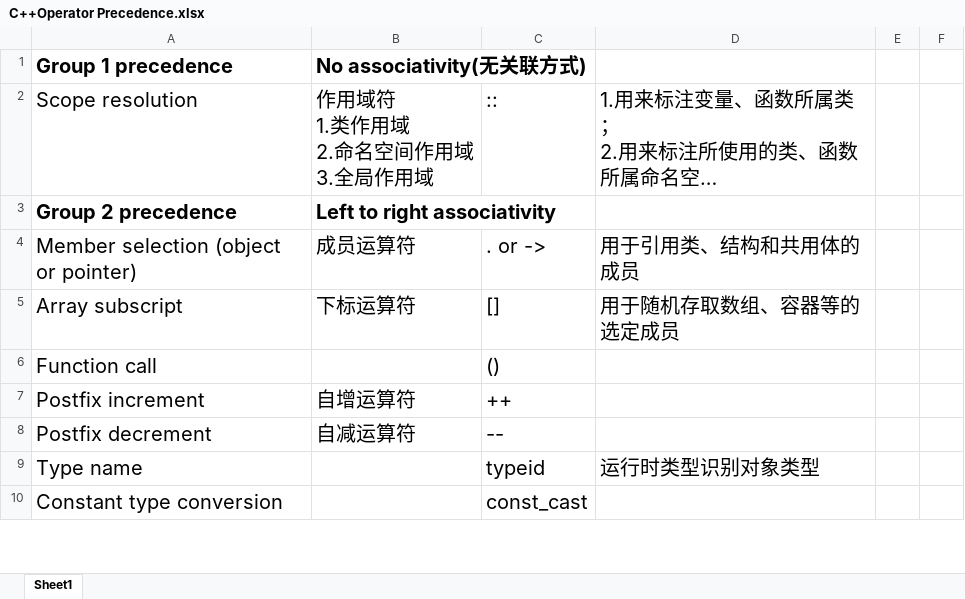
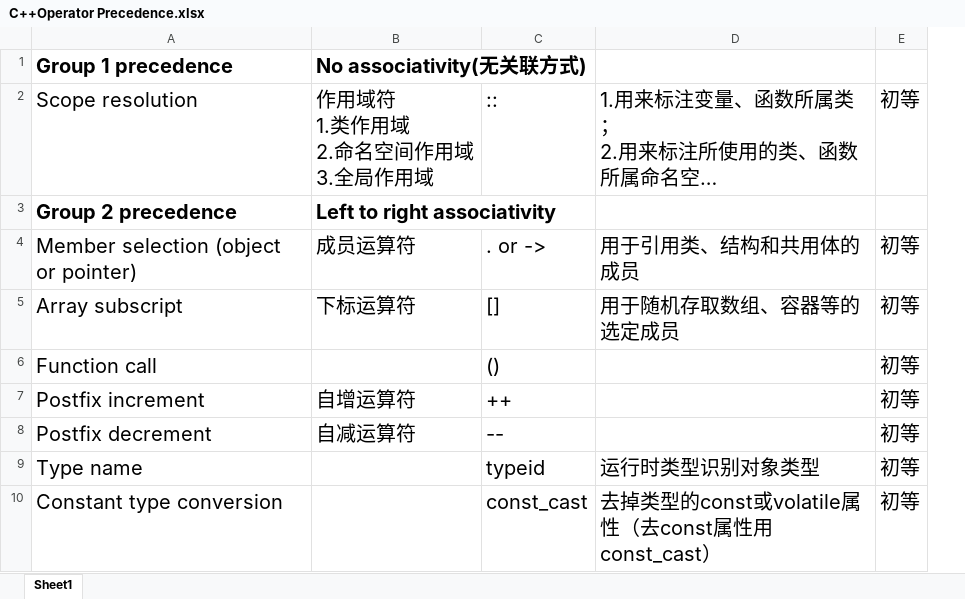
Before and after one commit to LinkLiar/Reexamination, an Excel workbook: C++Operator Precedence.xlsx, sheet Sheet1, drawn as a sheet; only a part is shown; long unchanged cells end in …; values as stored, in another font and other column widths than the file's, no borders; removed rows and columns are numbered as before the commit, all else as after; the diff covers the shown part only; the diff names each change by its address in the sheet, - before the commit and + after, or states it on an @@ line.

```diff
--- a/C++Operator Precedence.xlsx (sheet Sheet1)
+++ b/C++Operator Precedence.xlsx (sheet Sheet1)
-column E, empty
-column F, empty
+column E, rows 2-10: 初等 |  | 初等 | 初等 | 初等 | 初等 | 初等 | 初等 | 初等
-D10: (empty)
+D10: 去掉类型的const或volatile属性（去const属性用const_cast）
```
Also changed, not shown: 4 removed rows and 26 edited cells elsewhere in this sheet, 1 other file.
